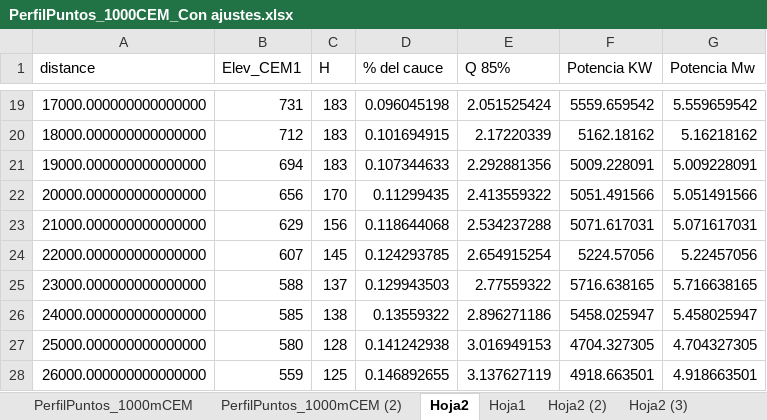
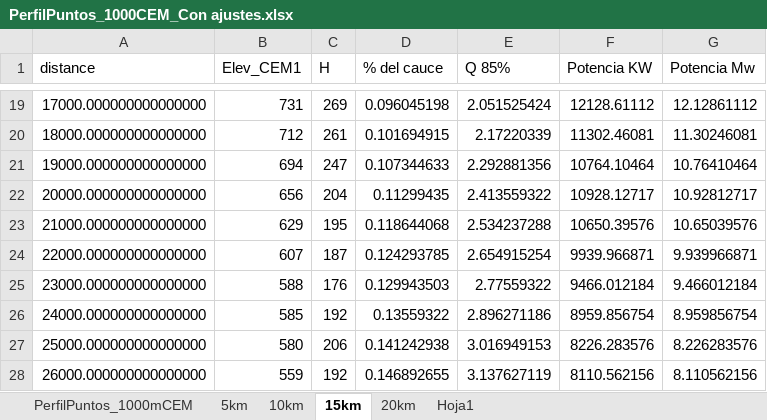
Before and after one commit to alejandroceba/mini-hidroelectrica-eh-26289, an Excel workbook: data/PerfilPuntos_1000CEM_Con ajustes.xlsx, sheet 15km, drawn as a sheet; only a part is shown, gaps mark what is left out; values as stored, in another font and other column widths than the file's, no borders; table styles not drawn; the diff covers the shown part only; the diff names each change by its address in the sheet, - before the commit and + after, or states it on an @@ line.

```diff
--- a/data/PerfilPuntos_1000CEM_Con ajustes.xlsx (sheet 15km)
+++ b/data/PerfilPuntos_1000CEM_Con ajustes.xlsx (sheet 15km)
-sheet tab: PerfilPuntos_1000mCEM (2)
+sheet tab: 5km
-sheet tab: Hoja2
+sheet tab: 15km
-sheet tab: Hoja2 (2)
+sheet tab: 20km
-sheet tab: Hoja2 (3)
+sheet tab: 10km
@@ sheet tab order changed: PerfilPuntos_1000mCEM | 5km | 10km | 15km | 20km | Hoja1 @@
-C19 (H): 183
+C19 (H): 269
-F19 (Potencia KW): 5559.659542
+F19 (Potencia KW): 12128.61112
-G19 (Potencia Mw): 5.559659542
+G19 (Potencia Mw): 12.12861112
-C20 (H): 183
+C20 (H): 261
-F20 (Potencia KW): 5162.18162
+F20 (Potencia KW): 11302.46081
-G20 (Potencia Mw): 5.16218162
+G20 (Potencia Mw): 11.30246081
-C21 (H): 183
+C21 (H): 247
-F21 (Potencia KW): 5009.228091
+F21 (Potencia KW): 10764.10464
-G21 (Potencia Mw): 5.009228091
+G21 (Potencia Mw): 10.76410464
-C22 (H): 170
+C22 (H): 204
-F22 (Potencia KW): 5051.491566
+F22 (Potencia KW): 10928.12717
-G22 (Potencia Mw): 5.051491566
+G22 (Potencia Mw): 10.92812717
-C23 (H): 156
+C23 (H): 195
-F23 (Potencia KW): 5071.617031
+F23 (Potencia KW): 10650.39576
-G23 (Potencia Mw): 5.071617031
+G23 (Potencia Mw): 10.65039576
-C24 (H): 145
+C24 (H): 187
-F24 (Potencia KW): 5224.57056
+F24 (Potencia KW): 9939.966871
-G24 (Potencia Mw): 5.22457056
+G24 (Potencia Mw): 9.939966871
-C25 (H): 137
+C25 (H): 176
-F25 (Potencia KW): 5716.638165
+F25 (Potencia KW): 9466.012184
-G25 (Potencia Mw): 5.716638165
+G25 (Potencia Mw): 9.466012184
-C26 (H): 138
+C26 (H): 192
-F26 (Potencia KW): 5458.025947
+F26 (Potencia KW): 8959.856754
-G26 (Potencia Mw): 5.458025947
+G26 (Potencia Mw): 8.959856754
-C27 (H): 128
+C27 (H): 206
-F27 (Potencia KW): 4704.327305
+F27 (Potencia KW): 8226.283576
-G27 (Potencia Mw): 4.704327305
+G27 (Potencia Mw): 8.226283576
-C28 (H): 125
+C28 (H): 192
-F28 (Potencia KW): 4918.663501
+F28 (Potencia KW): 8110.562156
-G28 (Potencia Mw): 4.918663501
+G28 (Potencia Mw): 8.110562156
```
Also changed, not shown: 467 edited cells elsewhere in this sheet, sheet 5km, sheet 20km, formulas that keep their value, charts or pictures, 2 other files.
